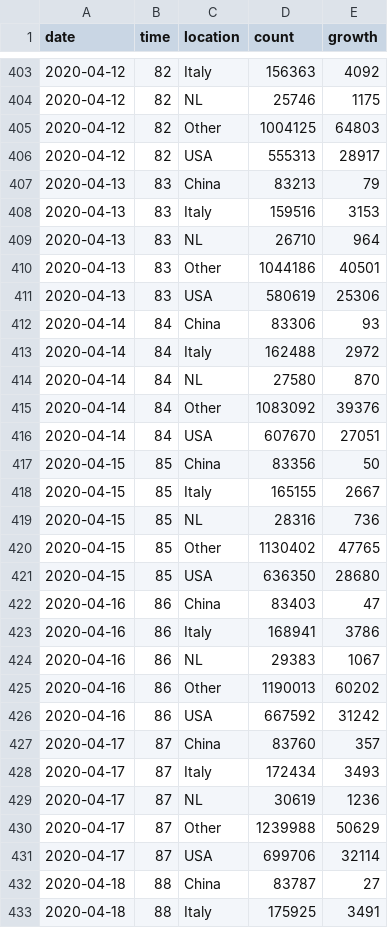
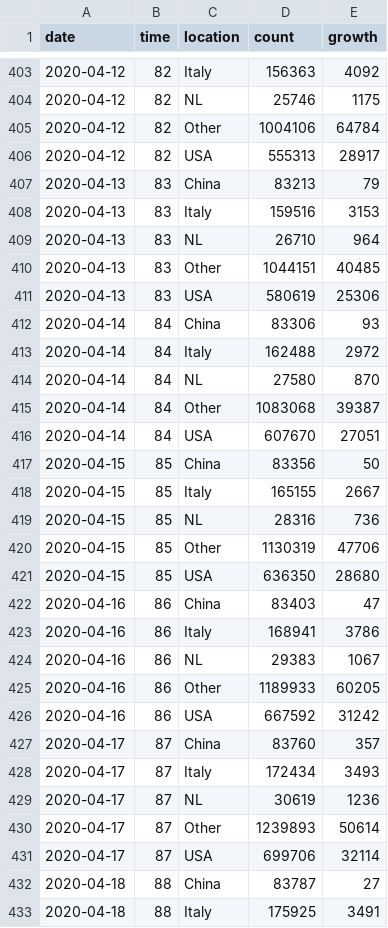
Before and after one commit to robhanssen/covid-19, a CSV file: data/covid19-spreadvsgrowth.csv, drawn as a sheet; only a part is shown, gaps mark what is left out; the diff covers the shown part only.

```diff
--- a/data/covid19-spreadvsgrowth.csv
+++ b/data/covid19-spreadvsgrowth.csv
@@ -404,3 +404,3 @@ date,time,location,count,growth
 2020-04-12,82,NL,25746,1175
-2020-04-12,82,Other,1004125,64803
+2020-04-12,82,Other,1004106,64784
 2020-04-12,82,USA,555313,28917
@@ -409,3 +409,3 @@ date,time,location,count,growth
 2020-04-13,83,NL,26710,964
-2020-04-13,83,Other,1044186,40501
+2020-04-13,83,Other,1044151,40485
 2020-04-13,83,USA,580619,25306
@@ -414,3 +414,3 @@ date,time,location,count,growth
 2020-04-14,84,NL,27580,870
-2020-04-14,84,Other,1083092,39376
+2020-04-14,84,Other,1083068,39387
 2020-04-14,84,USA,607670,27051
@@ -419,3 +419,3 @@ date,time,location,count,growth
 2020-04-15,85,NL,28316,736
-2020-04-15,85,Other,1130402,47765
+2020-04-15,85,Other,1130319,47706
 2020-04-15,85,USA,636350,28680
@@ -424,3 +424,3 @@ date,time,location,count,growth
 2020-04-16,86,NL,29383,1067
-2020-04-16,86,Other,1190013,60202
+2020-04-16,86,Other,1189933,60205
 2020-04-16,86,USA,667592,31242
@@ -429,3 +429,3 @@ date,time,location,count,growth
 2020-04-17,87,NL,30619,1236
-2020-04-17,87,Other,1239988,50629
+2020-04-17,87,Other,1239893,50614
 2020-04-17,87,USA,699706,32114
```
Also changed, not shown: 5 added rows and 23 edited cells elsewhere in this file, data/covid-spread-vs-at-100cases.csv, data/covid-spread.csv, 17 other files.
